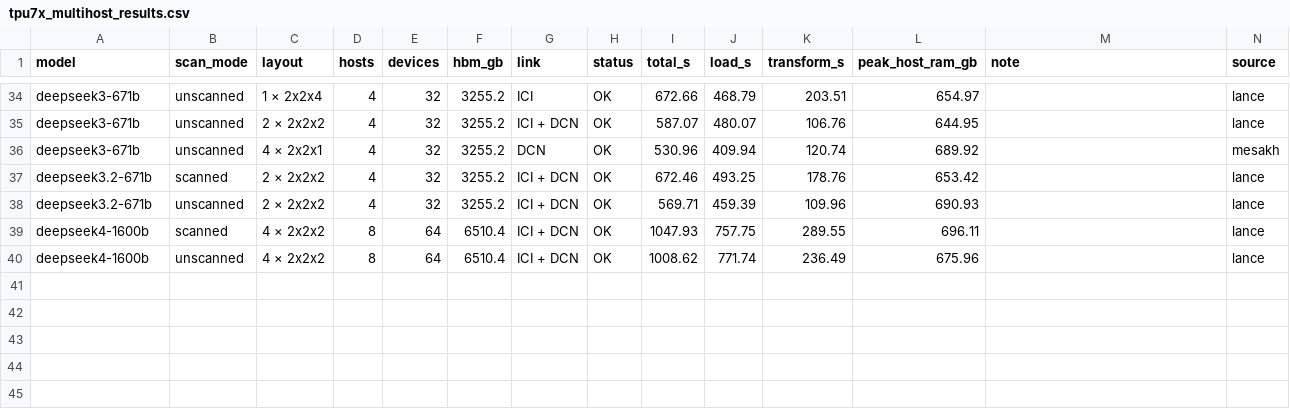
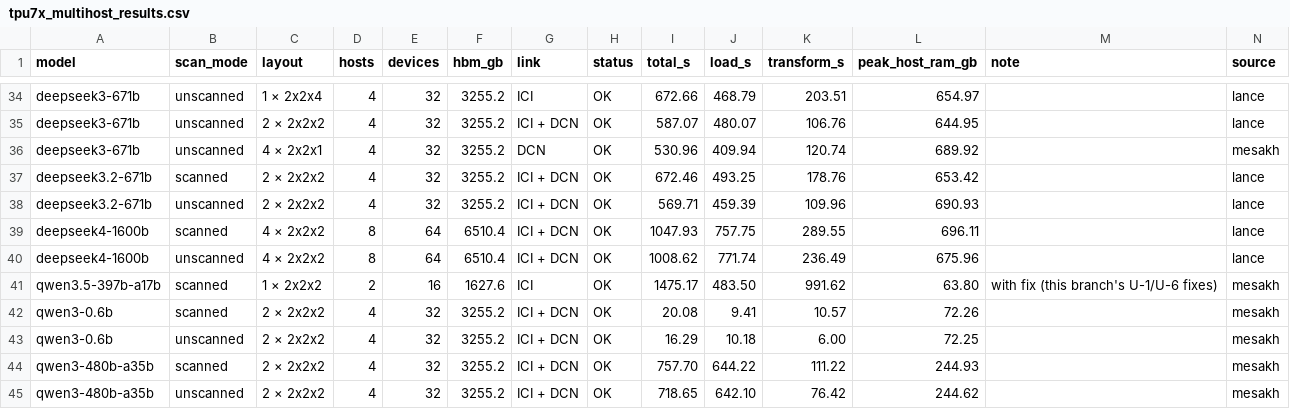
Before and after one commit to AI-Hypercomputer/maxtext, a CSV file: checkpoint_load_benchmark/reports/tpu7x_multihost_results.csv, drawn as a sheet; only a part is shown, gaps mark what is left out; the diff names each change by its address in the sheet, - before the commit and + after, or states it on an @@ line.

Commit message:
Update tpu7x benchmark tables, multi-host results, and handoff docs

```diff
--- a/checkpoint_load_benchmark/reports/tpu7x_multihost_results.csv
+++ b/checkpoint_load_benchmark/reports/tpu7x_multihost_results.csv
+row 41: qwen3.5-397b-a17b | scanned | 1 × 2x2x2 | 2 | 16 | 1627.6 | ICI | OK | 1475.17 | 483.50 | 991.62 | 63.80 | with fix (this branch's U-1/U-6 fixes) | mesakh
+row 42: qwen3-0.6b | scanned | 2 × 2x2x2 | 4 | 32 | 3255.2 | ICI + DCN | OK | 20.08 | 9.41 | 10.57 | 72.26 |  | mesakh
+row 43: qwen3-0.6b | unscanned | 2 × 2x2x2 | 4 | 32 | 3255.2 | ICI + DCN | OK | 16.29 | 10.18 | 6.00 | 72.25 |  | mesakh
+row 44: qwen3-480b-a35b | scanned | 2 × 2x2x2 | 4 | 32 | 3255.2 | ICI + DCN | OK | 757.70 | 644.22 | 111.22 | 244.93 |  | mesakh
+row 45: qwen3-480b-a35b | unscanned | 2 × 2x2x2 | 4 | 32 | 3255.2 | ICI + DCN | OK | 718.65 | 642.10 | 76.42 | 244.62 |  | mesakh
```
Also changed, not shown: checkpoint_load_benchmark/reports/tpu7x_benchmark_ckpt_load_time_summary.csv, 9 other files.
